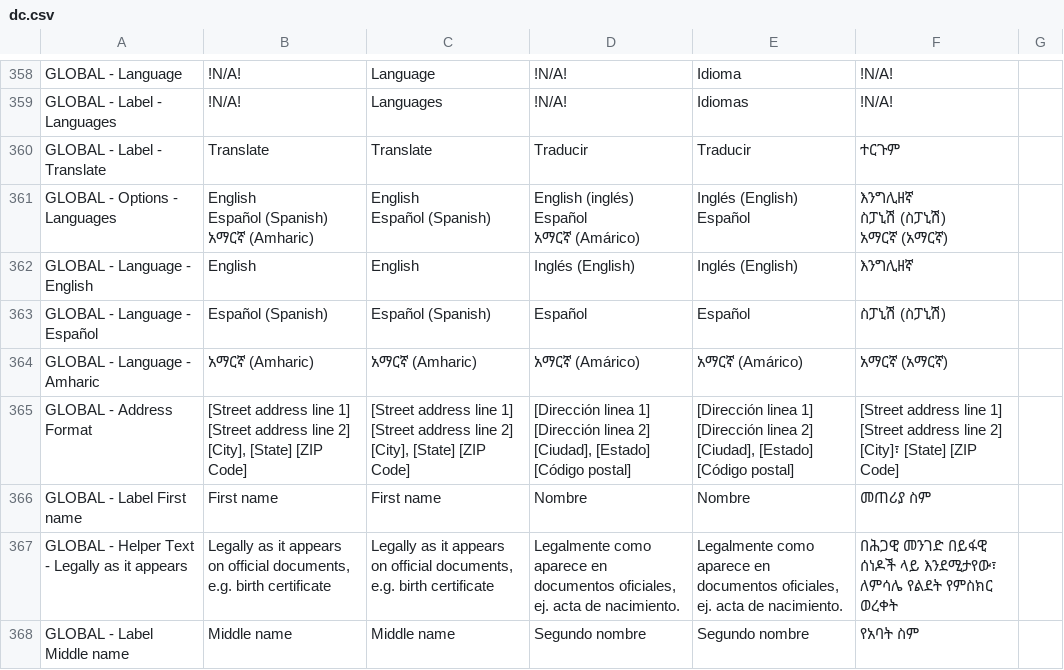
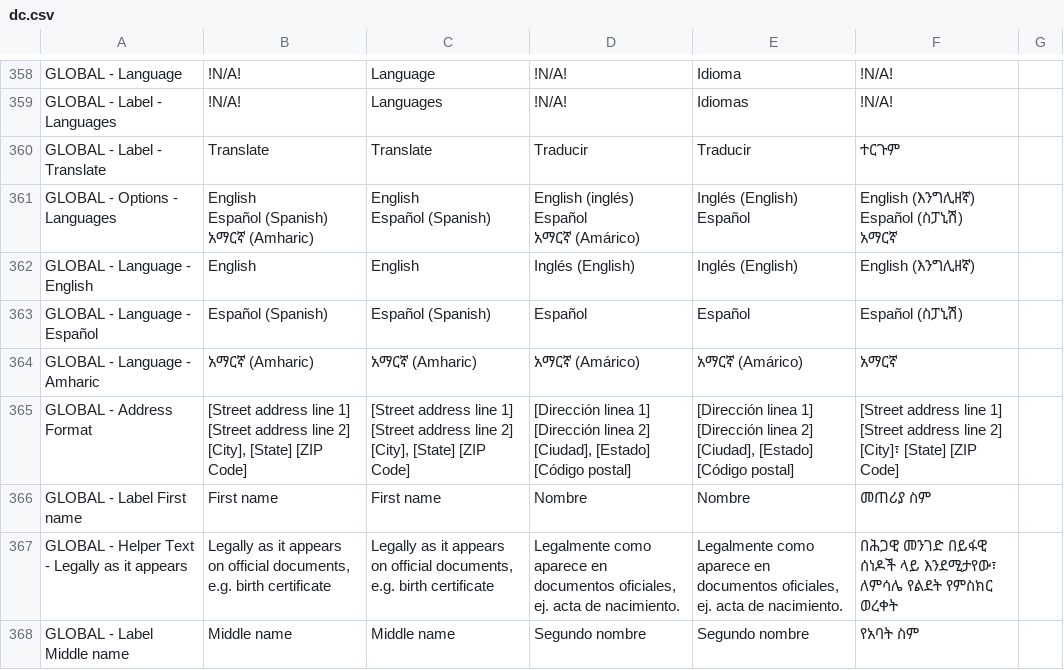
Before and after one commit to codeforamerica/sebt-self-service-portal, a CSV file: packages/design-system/content/states/dc.csv, drawn as a sheet; only a part is shown, gaps mark what is left out.

Commit message:
Update translation menu in amharic to show language names in each language

```diff
--- a/packages/design-system/content/states/dc.csv
+++ b/packages/design-system/content/states/dc.csv
@@ -529,14 +529,14 @@ GLOBAL - Label - Languages,!N/A!,Languages,!N/A!,Idiomas,!N/A!,
 GLOBAL - Label - Translate,Translate,Translate,Traducir,Traducir ,ተርጉም,
-GLOBAL - Options - Languages,"English
-Español (Spanish)
-አማርኛ (Amharic)","English
-Español (Spanish)","English (inglés)
-Español
- አማርኛ (Amárico)","Inglés (English)
-Español","እንግሊዘኛ
-ስፓኒሽ (ስፓኒሽ)
-አማርኛ (አማርኛ)",
-GLOBAL - Language - English,English,English,Inglés (English),Inglés (English),እንግሊዘኛ,
-GLOBAL - Language - Español,Español (Spanish),Español (Spanish),Español,Español,ስፓኒሽ (ስፓኒሽ),
-GLOBAL - Language - Amharic,አማርኛ (Amharic),አማርኛ (Amharic), አማርኛ (Amárico),አማርኛ (Amárico),አማርኛ (አማርኛ),
+GLOBAL - Options - Languages,"English
+Español (Spanish)
+አማርኛ (Amharic)","English
+Español (Spanish)","English (inglés)
+Español
+ አማርኛ (Amárico)","Inglés (English)
+Español","English (እንግሊዘኛ)
+Español (ስፓኒሽ)
+አማርኛ",
+GLOBAL - Language - English,English,English,Inglés (English),Inglés (English),English (እንግሊዘኛ),
+GLOBAL - Language - Español,Español (Spanish),Español (Spanish),Español,Español,Español (ስፓኒሽ),
+GLOBAL - Language - Amharic,አማርኛ (Amharic),አማርኛ (Amharic), አማርኛ (Amárico),አማርኛ (Amárico),አማርኛ,
 GLOBAL - Address Format,"[Street address line 1]
```
